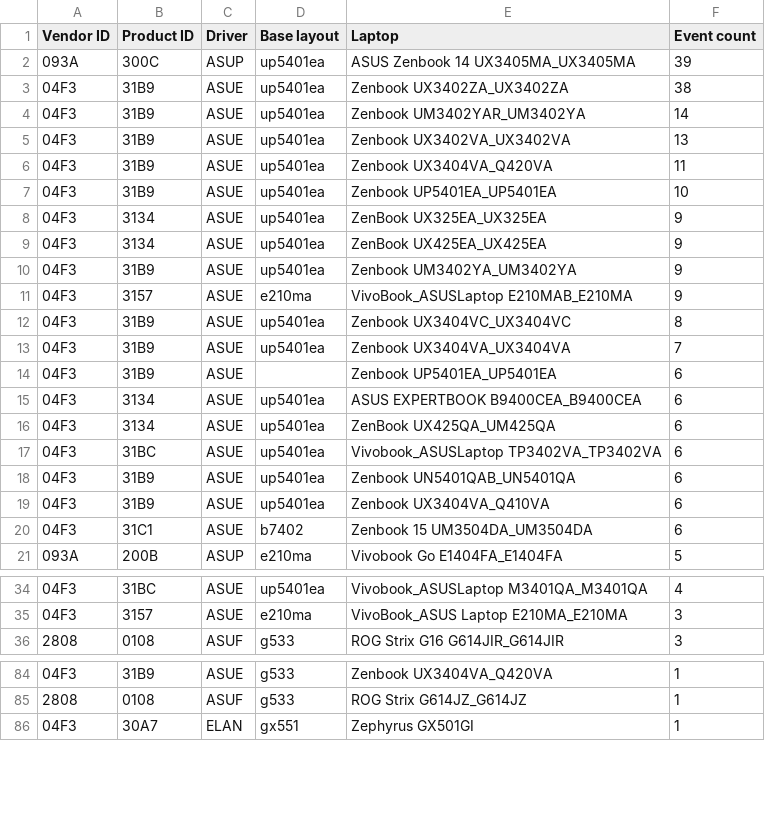
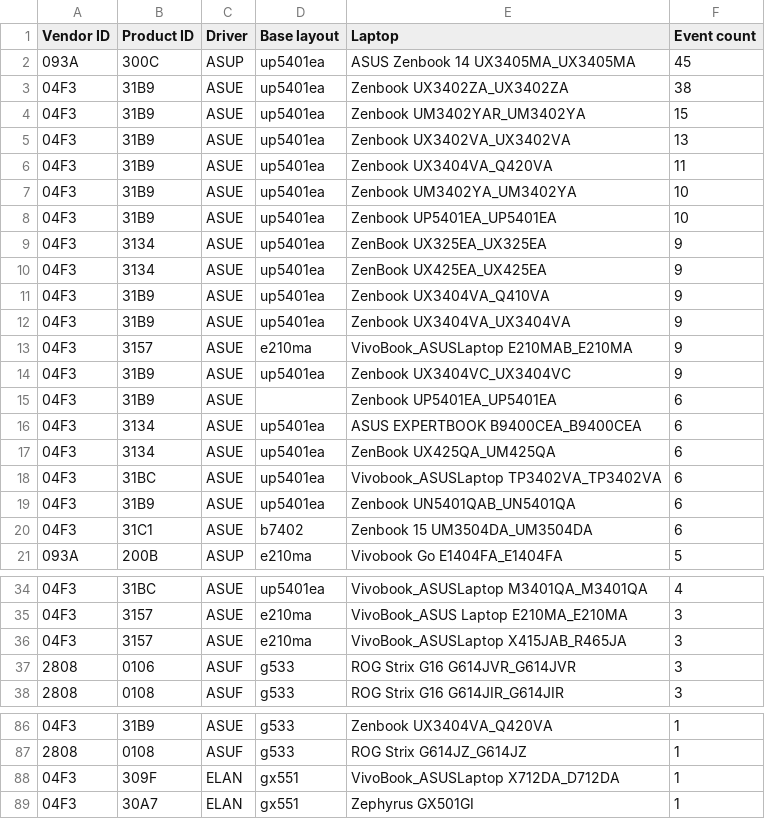
Before and after one commit to asus-linux-drivers/asus-numberpad-driver, a CSV file: laptop_touchpad_numberpad_layouts.csv, drawn as a sheet; only a part is shown, gaps mark what is left out; removed rows and columns are numbered as before the commit, all else as after; the diff covers the shown part only; the diff names each change by its address in the sheet, - before the commit and + after, or states it on an @@ line.

Commit message:
Update auto suggestions

```diff
--- a/laptop_touchpad_numberpad_layouts.csv
+++ b/laptop_touchpad_numberpad_layouts.csv
-F2 (Event count): 39
+F2 (Event count): 45
-F4 (Event count): 14
+F4 (Event count): 15
+row 7: 04F3 | 31B9 | ASUE | up5401ea | Zenbook UM3402YA_UM3402YA | 10
+row 11: 04F3 | 31B9 | ASUE | up5401ea | Zenbook UX3404VA_Q410VA | 9
-E12 (Laptop): Zenbook UM3402YA_UM3402YA
+E12 (Laptop): Zenbook UX3404VA_UX3404VA
-F14 (Event count): 8
+F14 (Event count): 9
-row 13: 04F3 | 31B9 | ASUE | up5401ea | Zenbook UX3404VA_UX3404VA | 7
-row 19: 04F3 | 31B9 | ASUE | up5401ea | Zenbook UX3404VA_Q410VA | 6
+row 36: 04F3 | 3157 | ASUE | e210ma | VivoBook_ASUSLaptop X415JAB_R465JA | 3
+row 37: 2808 | 0106 | ASUF | g533 | ROG Strix G16 G614JVR_G614JVR | 3
+row 88: 04F3 | 309F | ELAN | gx551 | VivoBook_ASUSLaptop X712DA_D712DA | 1
```
Also changed, not shown: 2 added rows and 1 edited cell elsewhere in this file.
